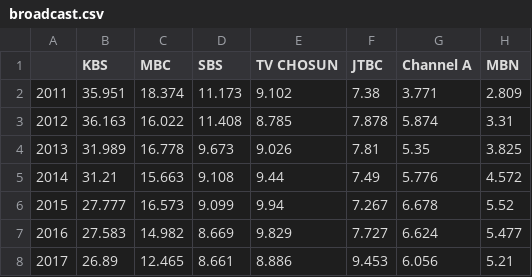
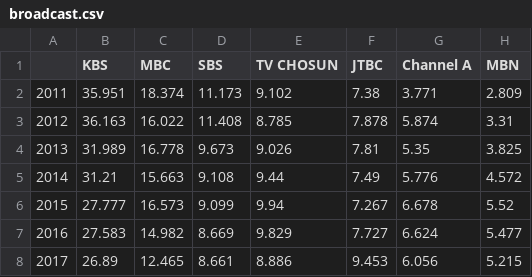
Before and after one commit to Woillkl/---------in-Python, a CSV file: DataScience/DataFrame/broadcast.csv, drawn as a sheet.

```diff
--- a/DataScience/DataFrame/broadcast.csv
+++ b/DataScience/DataFrame/broadcast.csv
@@ -7,2 +7,2 @@
 2016,27.583,14.982,8.669,9.829,7.727,6.624,5.477
-2017,26.89,12.465,8.661,8.886,9.453,6.056,5.21
+2017,26.89,12.465,8.661,8.886,9.453,6.056,5.215
```
Also changed, not shown: 3 other files.
